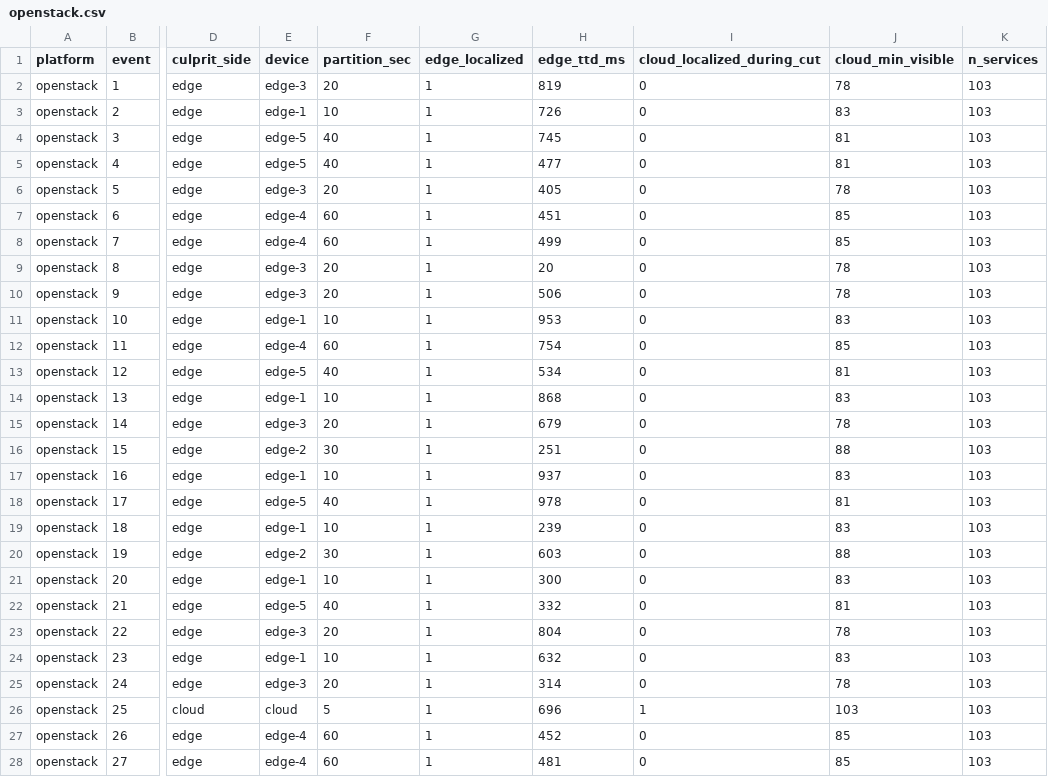
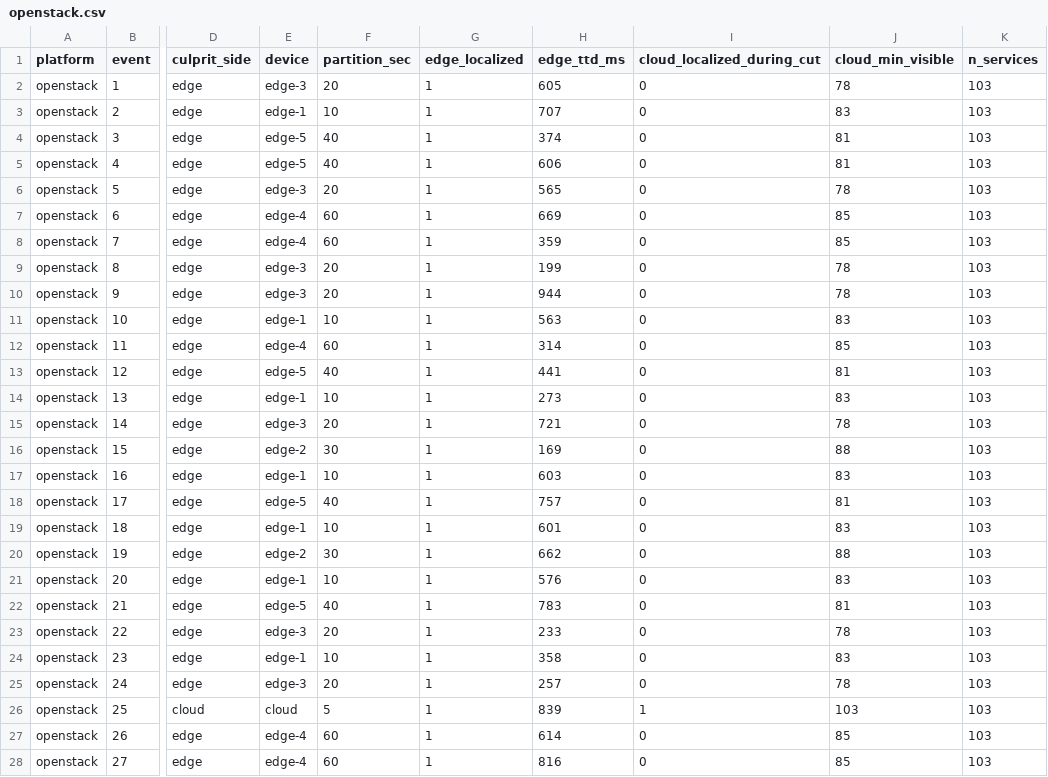
Before and after one commit to kennethogrey/SovLoc-Partition-Aware-Root-Cause-Localization-for-IoT-Cloud-Microservices, a CSV file: results/production/openstack.csv, drawn as a sheet; only a part is shown, gaps mark what is left out; the diff covers the shown part only; the diff names each change by its address in the sheet, - before the commit and + after, or states it on an @@ line.

Commit message:
Refresh the four production tiers with a clean 30-event rerun
Re-ran the production validation on all four tiers (single-node mesh, k3s,
OpenStack, and CRANE Cloud) through thirty independent partition events each on
the full 103-service scenario, and regenerated the derived calibration split,
the constrained-hardware footprint, and results.json from the new measurements.
OpenStack now runs the same 103-service scenario as the other three tiers rather
than the earlier reduced topology. Edge localization stays at 100 percent on
every tier; the held-out median calibration stays in band on three of four
tiers and the simulated P95 remains a conservative over-estimate of the tail.
The numbers in results/results.json and results/production/calib_split.csv now
match the manuscript tables.

Ignore the hand-run scratch log directory .tmprun/.

```diff
--- a/results/production/openstack.csv
+++ b/results/production/openstack.csv
-H2 (edge_ttd_ms): 819
+H2 (edge_ttd_ms): 605
-H3 (edge_ttd_ms): 726
+H3 (edge_ttd_ms): 707
-H4 (edge_ttd_ms): 745
+H4 (edge_ttd_ms): 374
-H5 (edge_ttd_ms): 477
+H5 (edge_ttd_ms): 606
-H6 (edge_ttd_ms): 405
+H6 (edge_ttd_ms): 565
-H7 (edge_ttd_ms): 451
+H7 (edge_ttd_ms): 669
-H8 (edge_ttd_ms): 499
+H8 (edge_ttd_ms): 359
-H9 (edge_ttd_ms): 20
+H9 (edge_ttd_ms): 199
-H10 (edge_ttd_ms): 506
+H10 (edge_ttd_ms): 944
-H11 (edge_ttd_ms): 953
+H11 (edge_ttd_ms): 563
-H12 (edge_ttd_ms): 754
+H12 (edge_ttd_ms): 314
-H13 (edge_ttd_ms): 534
+H13 (edge_ttd_ms): 441
-H14 (edge_ttd_ms): 868
+H14 (edge_ttd_ms): 273
-H15 (edge_ttd_ms): 679
+H15 (edge_ttd_ms): 721
-H16 (edge_ttd_ms): 251
+H16 (edge_ttd_ms): 169
-H17 (edge_ttd_ms): 937
+H17 (edge_ttd_ms): 603
-H18 (edge_ttd_ms): 978
+H18 (edge_ttd_ms): 757
-H19 (edge_ttd_ms): 239
+H19 (edge_ttd_ms): 601
-H20 (edge_ttd_ms): 603
+H20 (edge_ttd_ms): 662
-H21 (edge_ttd_ms): 300
+H21 (edge_ttd_ms): 576
-H22 (edge_ttd_ms): 332
+H22 (edge_ttd_ms): 783
-H23 (edge_ttd_ms): 804
+H23 (edge_ttd_ms): 233
-H24 (edge_ttd_ms): 632
+H24 (edge_ttd_ms): 358
-H25 (edge_ttd_ms): 314
+H25 (edge_ttd_ms): 257
-H26 (edge_ttd_ms): 696
+H26 (edge_ttd_ms): 839
-H27 (edge_ttd_ms): 452
+H27 (edge_ttd_ms): 614
-H28 (edge_ttd_ms): 481
+H28 (edge_ttd_ms): 816
```
Also changed, not shown: 3 edited cells elsewhere in this file, results/production/calib_split.csv, results/production/cranecloud.csv, 5 other files.
